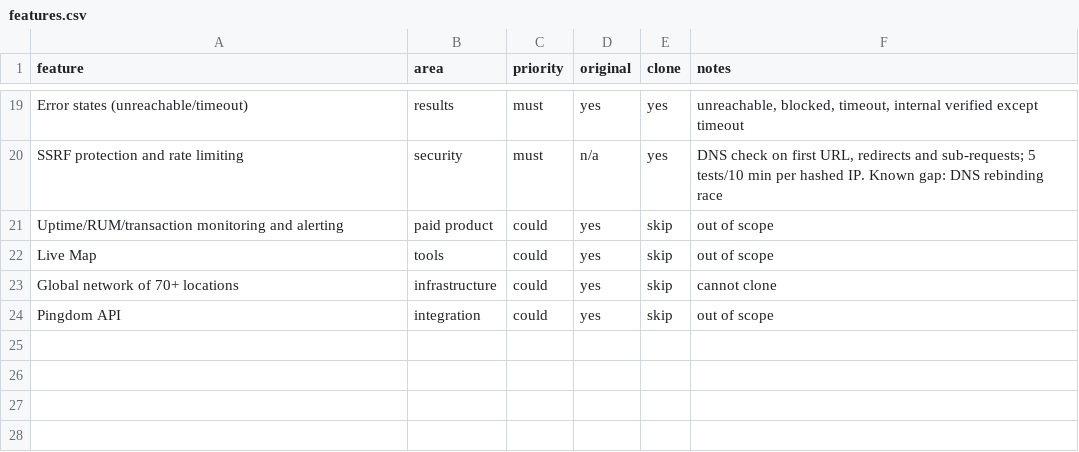
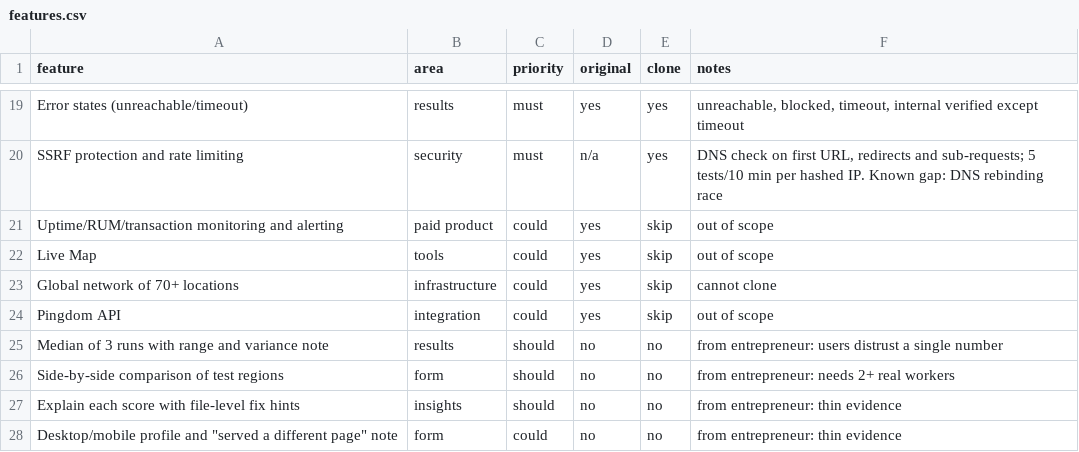
Before and after one commit to PedroHSN98/quantoleva-ui, a CSV file: replica/features.csv, drawn as a sheet; only a part is shown, gaps mark what is left out; the diff names each change by its address in the sheet, - before the commit and + after, or states it on an @@ line.

```diff
--- a/replica/features.csv
+++ b/replica/features.csv
+row 25: Median of 3 runs with range and variance note | results | should | no | no | from entrepreneur: users distrust a single number
+row 26: Side-by-side comparison of test regions | form | should | no | no | from entrepreneur: needs 2+ real workers
+row 27: Explain each score with file-level fix hints | insights | should | no | no | from entrepreneur: thin evidence
+row 28: Desktop/mobile profile and "served a different page" note | form | could | no | no | from entrepreneur: thin evidence
```
Also changed, not shown: 3 other files.
